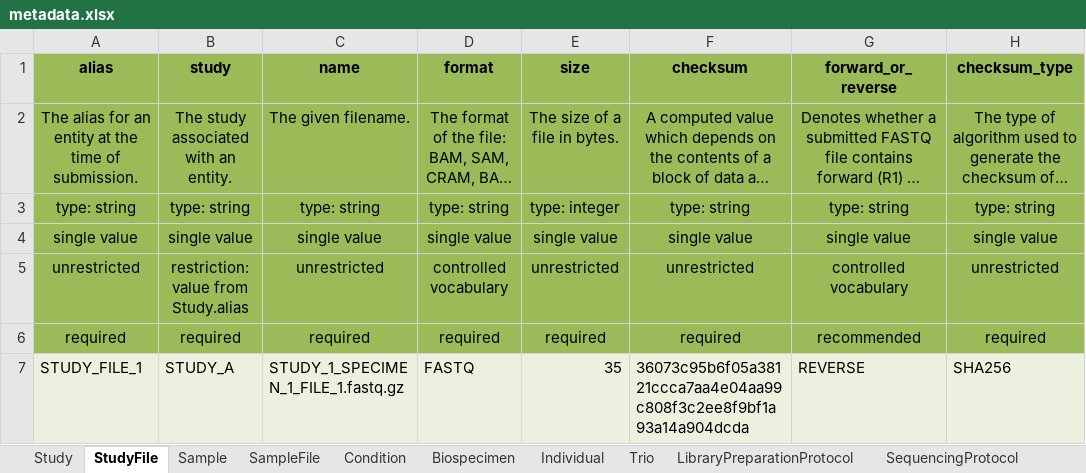
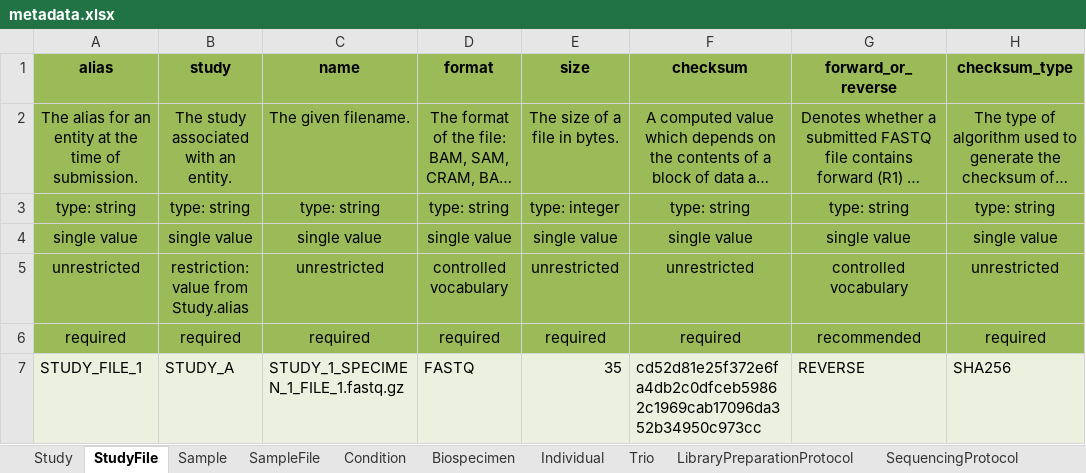
Before and after one commit to ghga-de/example-data, an Excel workbook: complete_1/metadata.xlsx, sheet StudyFile, drawn as a sheet; only a part is shown; long unchanged cells end in …; values as stored, in another font and other column widths than the file's, no borders; the diff names each change by its address in the sheet, - before the commit and + after, or states it on an @@ line.

```diff
--- a/complete_1/metadata.xlsx (sheet StudyFile)
+++ b/complete_1/metadata.xlsx (sheet StudyFile)
-F7 (checksum): 36073c95b6f05a38121ccca7aa4e04aa99c808f3c2ee8f9bf1a93a14a904dcda
+F7 (checksum): cd52d81e25f372e6fa4db2c0dfceb59862c1969cab17096da352b34950c973cc
```
Also changed, not shown: sheet AnalysisProcessOutputFile, sheet SequencingProcessFile, 20 other files.
